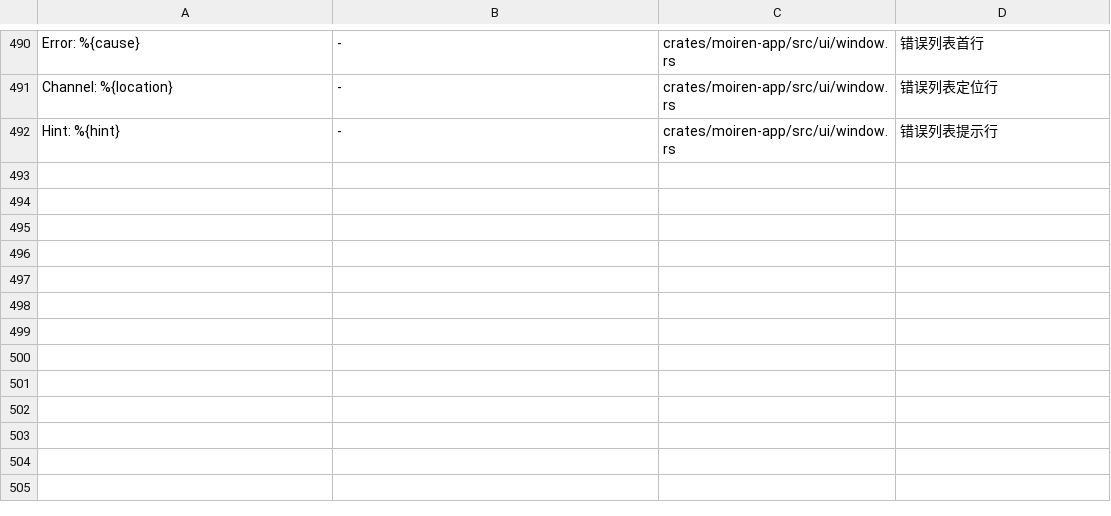
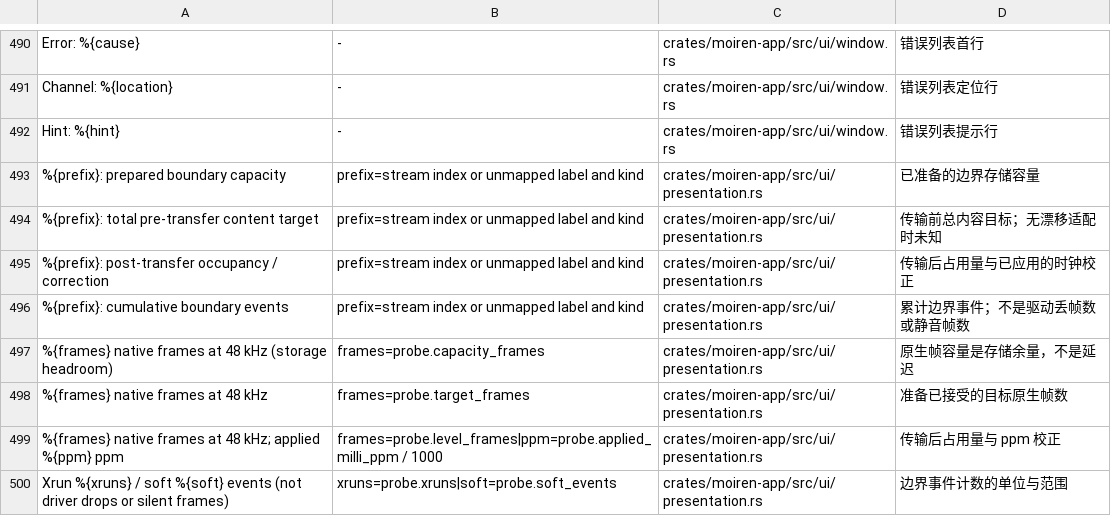
Before and after one commit to modenicheng/moiren, a TSV file: crates/moiren-app/locales/i18n-keys.tsv, drawn as a sheet; only a part is shown, gaps mark what is left out; the diff names each change by its address in the sheet, - before the commit and + after, or states it on an @@ line.

Commit message:
feat(app): present prepared virtual boundary observations

```diff
--- a/crates/moiren-app/locales/i18n-keys.tsv
+++ b/crates/moiren-app/locales/i18n-keys.tsv
+row 493: %{prefix}: prepared boundary capacity | prefix=stream index or unmapped label and kind | crates/moiren-app/src/ui/presentation.rs | 已准备的边界存储容量
+row 494: %{prefix}: total pre-transfer content target | prefix=stream index or unmapped label and kind | crates/moiren-app/src/ui/presentation.rs | 传输前总内容目标；无漂移适配时未知
+row 495: %{prefix}: post-transfer occupancy / correction | prefix=stream index or unmapped label and kind | crates/moiren-app/src/ui/presentation.rs | 传输后占用量与已应用的时钟校正
+row 496: %{prefix}: cumulative boundary events | prefix=stream index or unmapped label and kind | crates/moiren-app/src/ui/presentation.rs | 累计边界事件；不是驱动丢帧数或静音帧数
+row 497: %{frames} native frames at 48 kHz (storage headroom) | frames=probe.capacity_frames | crates/moiren-app/src/ui/presentation.rs | 原生帧容量是存储余量，不是延迟
+row 498: %{frames} native frames at 48 kHz | frames=probe.target_frames | crates/moiren-app/src/ui/presentation.rs | 准备已接受的目标原生帧数
+row 499: %{frames} native frames at 48 kHz; applied %{ppm} ppm | frames=probe.level_frames|ppm=probe.applied_milli_ppm / 1000 | crates/moiren-app/src/ui/presentation.rs | 传输后占用量与 ppm 校正
+row 500: Xrun %{xruns} / soft %{soft} events (not driver drops or silent frames) | xruns=probe.xruns|soft=probe.soft_events | crates/moiren-app/src/ui/presentation.rs | 边界事件计数的单位与范围
```
Also changed, not shown: 5 other files.
